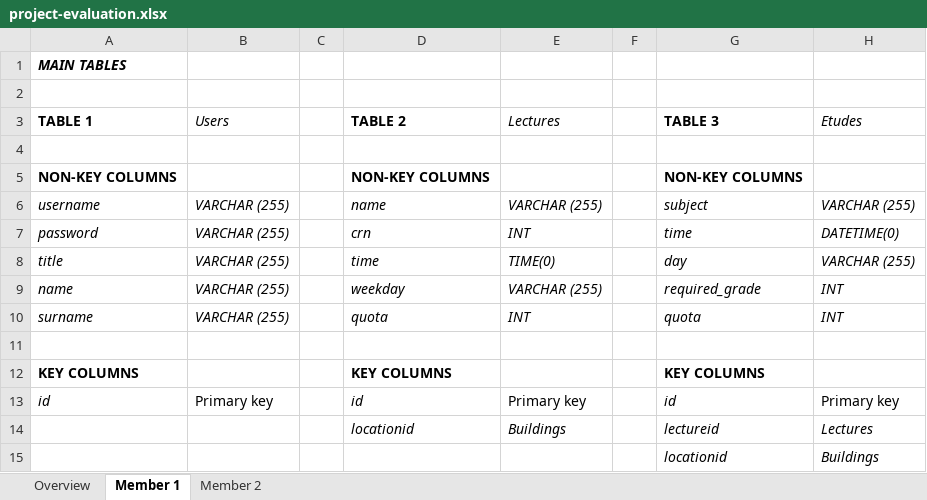
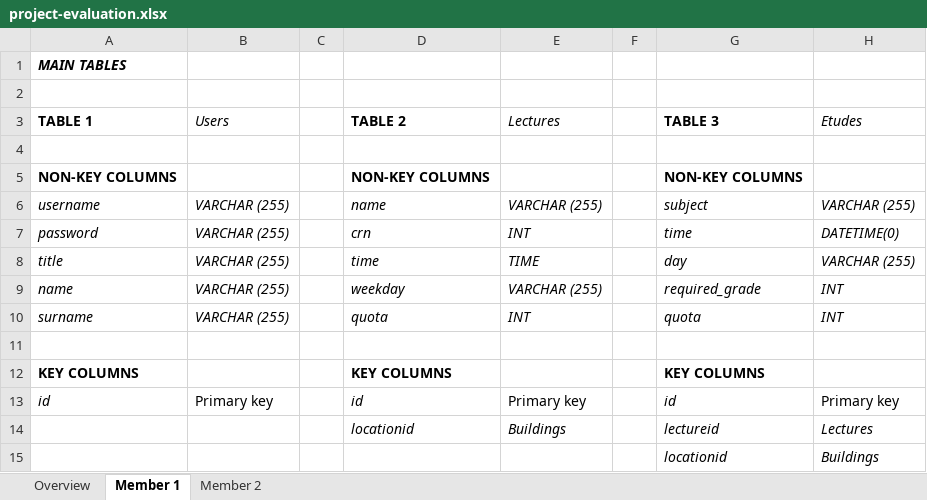
Before and after one commit to furkankamer/itucsdb1932, an Excel workbook: project-evaluation.xlsx, sheet Member 1, drawn as a sheet; only a part is shown; values as stored, in another font and other column widths than the file's, no borders; the diff names each change by its address in the sheet, - before the commit and + after, or states it on an @@ line.

Commit message:
lecture,etude registry and schedule

```diff
--- a/project-evaluation.xlsx (sheet Member 1)
+++ b/project-evaluation.xlsx (sheet Member 1)
-E8 (Lectures): TIME(0)
+E8 (Lectures): TIME
```
Also changed, not shown: 7 other files.
